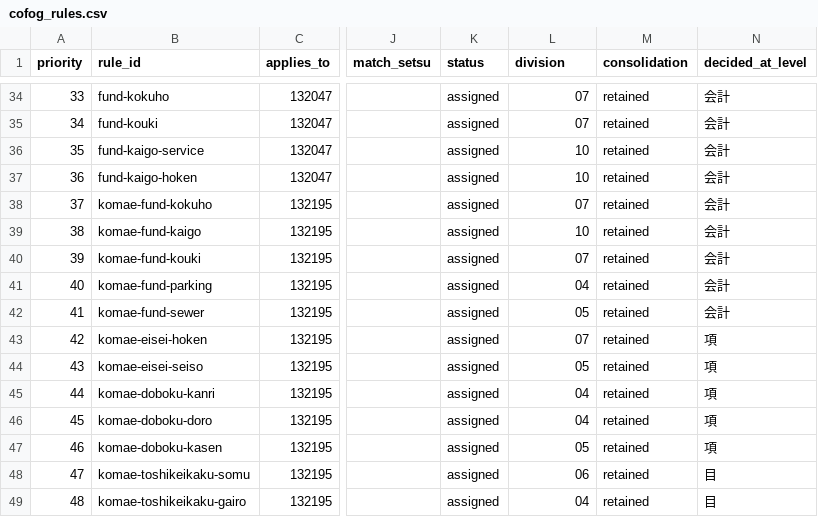
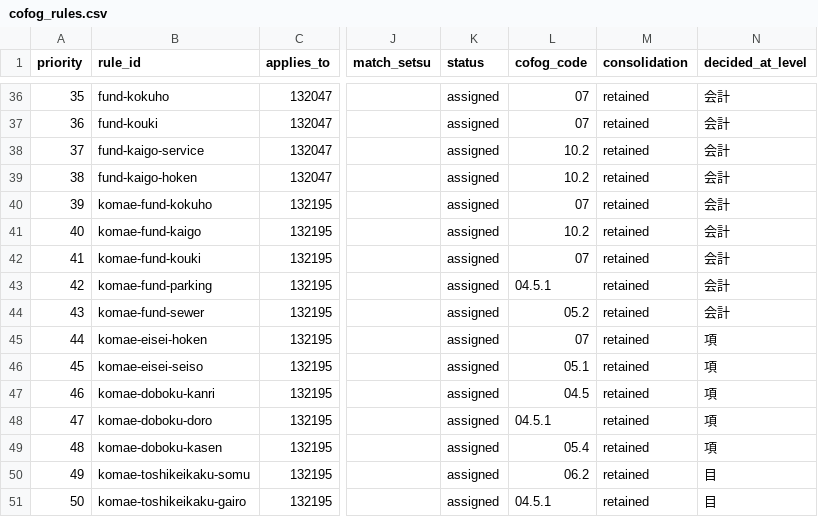
Before and after one commit to wwwyo/fudoki, a CSV file: dbt/seeds/budget/cofog_rules.csv, drawn as a sheet; only a part is shown, gaps mark what is left out; addresses are those after the commit; the diff covers the shown part only; the diff names each change by its address in the sheet, - before the commit and + after, or states it on an @@ line.

Commit message:
feat(budget): COFOG の割当を group / class まで降ろす
判断は class まで降りているのに、機械で読めるのは division までだった。
規則86本のうち54本が basis に「COFOG 04.5.1 道路交通」のような番号を書いていたのに、
列に出るのは 04 だけで、利用者が細かく集計するには文章から番号を切り出すしかなかった。
文章に書いたことは機械可読ではない。

割当は cofog_code 1列で宣言し、division / group / class は core が分解する。
3つを別々に宣言すると同じ事実が3箇所へ分かれ、粒度を下げたときに片方だけ古くなる。
配布物では3列に分けて出すが、それは派生であって宣言ではない。

⚠️ 粒度を上げると、まとめてあった規則が割れる。「教育総務費・小学校費・中学校費 → 09」は
division では1本で済むが、初等教育と中等教育は COFOG の group が違うので
09.8 / 09.1 / 09.2 の3本になる。列を足すだけでは終わらず、規則の分割という判断が要った
（3団体ぶんで規則は 86 → 92 本）。教育総務費を 09.8 に置いたのは、教育委員会・事務局の
管理業務が特定の学校段階に属さないため。

⚠️ 粗い粒度は誤りではない。款の名称だけで決まる規則（総務費 → 01、民生費 → 10）は
division 止まりが正しく、group を埋めるには項や目まで下げる判断が要る。
だから空は「該当が無い」ではなく「まだ降りていない」を意味する。descriptor の
description と各文書にそう明記した。実測では割当済みのうち group まで 42〜46%、
class まで 3〜4% である。

不変条件に階層の整合（group は division の下、class は group の下）と、
未割当なら階層も空であることを足した。

```diff
--- a/dbt/seeds/budget/cofog_rules.csv
+++ b/dbt/seeds/budget/cofog_rules.csv
-L1: division
+L1: cofog_code
@@ column A (priority) renumbered from row 28 down @@
-L38:L39 (cofog_code): 10
+L38:L39 (cofog_code): 10.2
-L41 (cofog_code): 10
+L41 (cofog_code): 10.2
-L43 (cofog_code): 04
+L43 (cofog_code): 04.5.1
-L44 (cofog_code): 05
+L44 (cofog_code): 05.2
-L46 (cofog_code): 05
+L46 (cofog_code): 05.1
-L47 (cofog_code): 04
+L47 (cofog_code): 04.5
-L48 (cofog_code): 04
+L48 (cofog_code): 04.5.1
-L49 (cofog_code): 05
+L49 (cofog_code): 05.4
-L50 (cofog_code): 06
+L50 (cofog_code): 06.2
-L51 (cofog_code): 04
+L51 (cofog_code): 04.5.1
```
Also changed, not shown: 6 added rows and 50 edited cells elsewhere in this file, data/budget/datapackages/132047/cofog_rules.csv, data/budget/datapackages/132195/cofog_rules.csv, 23 other files.
